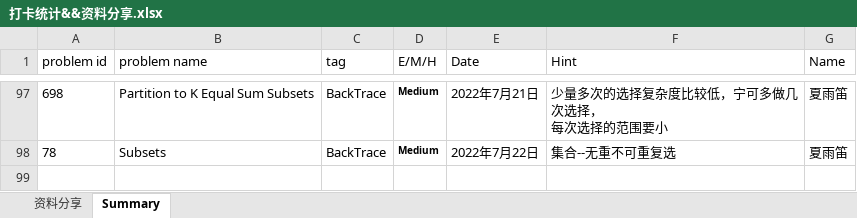
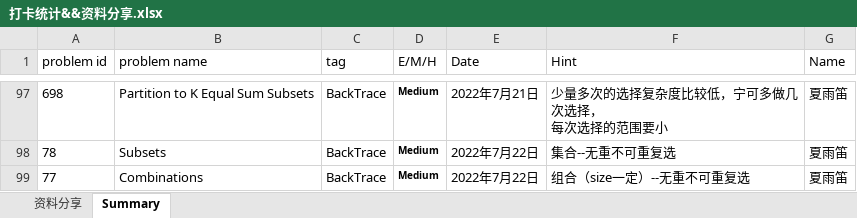
Before and after one commit to JILLXIA/2021leetcode, an Excel workbook: 打卡统计&&资料分享.xlsx, sheet Summary, drawn as a sheet; only a part is shown, gaps mark what is left out; values as stored, in another font and other column widths than the file's, no borders; the diff names each change by its address in the sheet, - before the commit and + after, or states it on an @@ line.

```diff
--- a/打卡统计&&资料分享.xlsx (sheet Summary)
+++ b/打卡统计&&资料分享.xlsx (sheet Summary)
+row 99: 77 | Combinations | BackTrace | Medium | 2022年7月22日 | 组合（size一定）--无重不可重复选 | 夏雨笛
```
Also changed, not shown: 1 other file.
